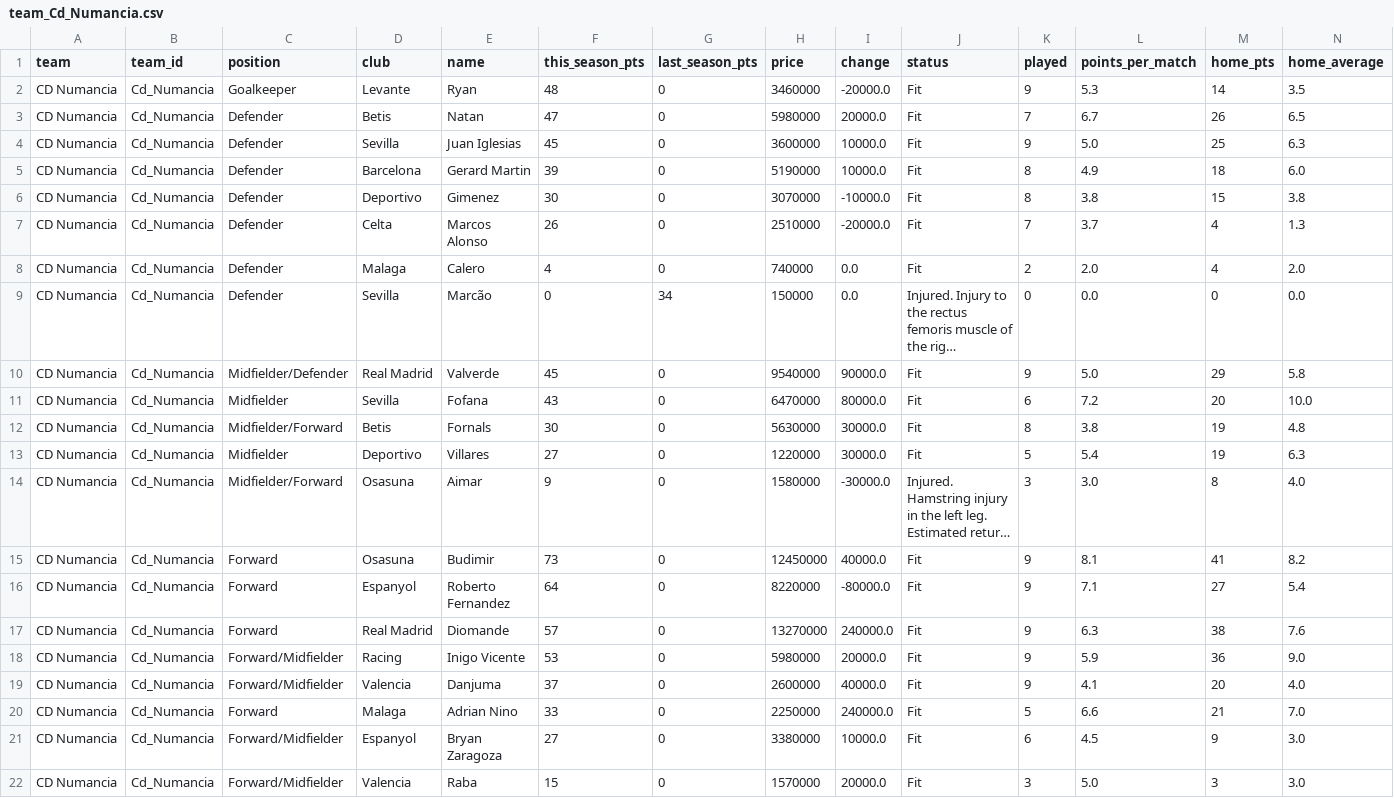
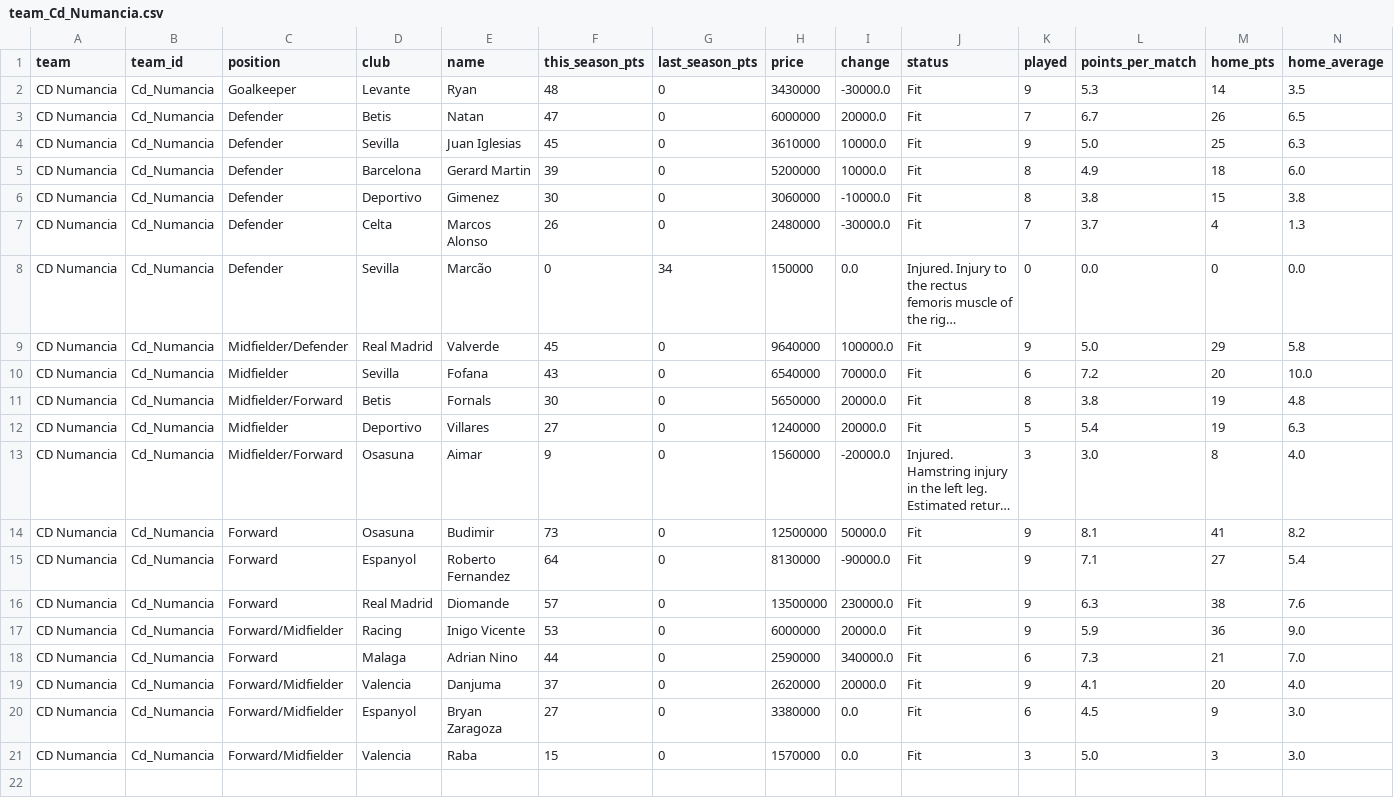
Before and after one commit to nilcrespo/BiwengerBot, a CSV file: csvs/teams/team_Cd_Numancia.csv, drawn as a sheet; only a part is shown; long unchanged cells end in …; removed rows and columns are numbered as before the commit, all else as after; rows hold the shown columns only; the diff names each change by its address in the sheet, - before the commit and + after, or states it on an @@ line.

```diff
--- a/csvs/teams/team_Cd_Numancia.csv
+++ b/csvs/teams/team_Cd_Numancia.csv
-H2 (price): 3460000
+H2 (price): 3430000
-I2 (change): -20000.0
+I2 (change): -30000.0
-H3 (price): 5980000
+H3 (price): 6000000
-H4 (price): 3600000
+H4 (price): 3610000
-H5 (price): 5190000
+H5 (price): 5200000
-H6 (price): 3070000
+H6 (price): 3060000
-H7 (price): 2510000
+H7 (price): 2480000
-I7 (change): -20000.0
+I7 (change): -30000.0
-row 8: CD Numancia | Cd_Numancia | Defender | Malaga | Calero | 4 | 0 | 740000 | 0.0 | Fit | 2 | 2.0 | 4 | 2.0
-H9 (price): 9540000
+H9 (price): 9640000
-I9 (change): 90000.0
+I9 (change): 100000.0
-H10 (price): 6470000
+H10 (price): 6540000
-I10 (change): 80000.0
+I10 (change): 70000.0
-H11 (price): 5630000
+H11 (price): 5650000
-I11:I12 (change): 30000.0
+I11:I12 (change): 20000.0
-H12 (price): 1220000
+H12 (price): 1240000
-H13 (price): 1580000
+H13 (price): 1560000
-I13 (change): -30000.0
+I13 (change): -20000.0
-H14 (price): 12450000
+H14 (price): 12500000
-I14 (change): 40000.0
+I14 (change): 50000.0
-H15 (price): 8220000
+H15 (price): 8130000
-I15 (change): -80000.0
+I15 (change): -90000.0
-H16 (price): 13270000
+H16 (price): 13500000
-I16 (change): 240000.0
+I16 (change): 230000.0
-H17 (price): 5980000
+H17 (price): 6000000
+row 18: CD Numancia | Cd_Numancia | Forward | Malaga | Adrian Nino | 44 | 0 | 2590000 | 340000.0 | Fit | 6 | 7.3 | 21 | 7.0
-H19 (price): 2600000
+H19 (price): 2620000
-I19 (change): 40000.0
+I19 (change): 20000.0
-row 20: CD Numancia | Cd_Numancia | Forward | Malaga | Adrian Nino | 33 | 0 | 2250000 | 240000.0 | Fit | 5 | 6.6 | 21 | 7.0
-I20 (change): 10000.0
+I20 (change): 0.0
-I21 (change): 20000.0
+I21 (change): 0.0
```
Also changed, not shown: csvs/others/market_bid_history_log.csv, csvs/others/market_bids.csv, 15 other files.
